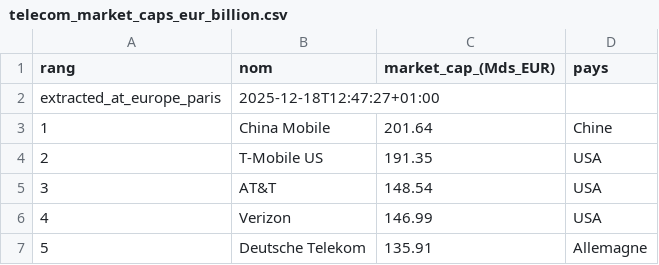
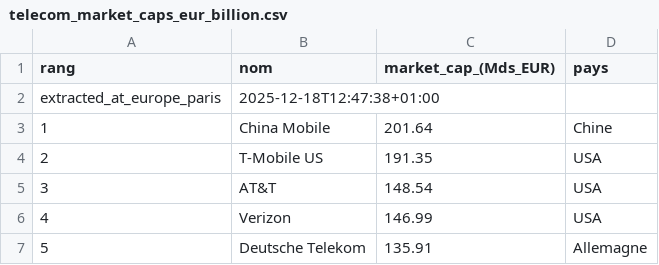
Before and after one commit to fablamenas/marketcap-telecom-scraping, a CSV file: telecom_market_caps_eur_billion.csv, drawn as a sheet; only a part is shown.

Commit message:
📊 Update market cap data - 2025-12-18 12:47

```diff
--- a/telecom_market_caps_eur_billion.csv
+++ b/telecom_market_caps_eur_billion.csv
@@ -1,3 +1,3 @@
 rang,nom,market_cap_(Mds_EUR),pays
-extracted_at_europe_paris,2025-12-18T12:47:27+01:00,,
+extracted_at_europe_paris,2025-12-18T12:47:38+01:00,,
 1,China Mobile,201.64,Chine
```
